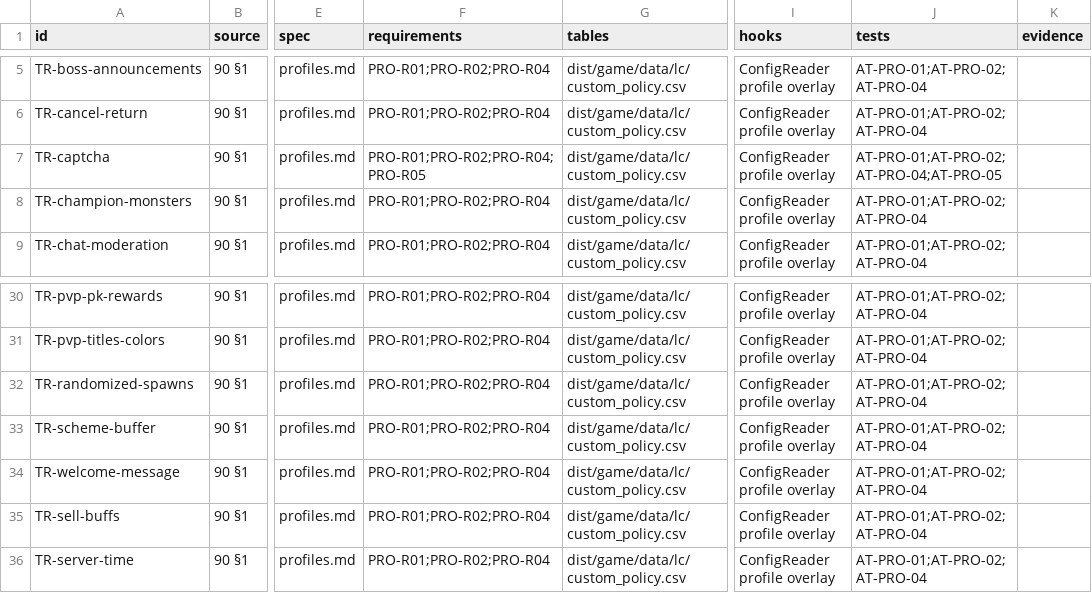
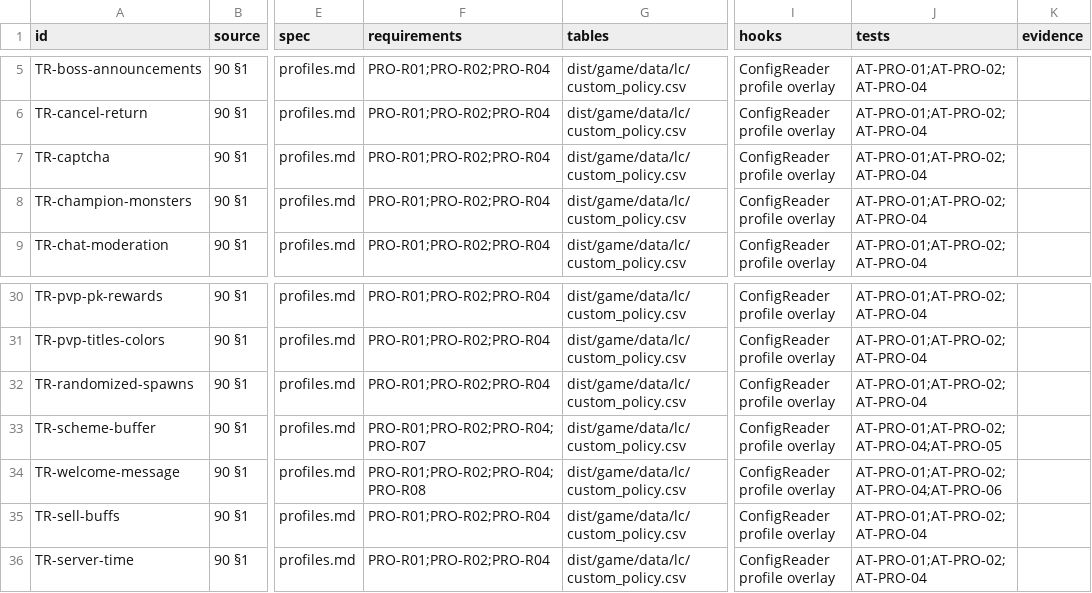
Before and after one commit to nalyk/l2j, a CSV file: docs/blueprint/traceability.csv, drawn as a sheet; only a part is shown, gaps mark what is left out; the diff names each change by its address in the sheet, - before the commit and + after, or states it on an @@ line.

```diff
--- a/docs/blueprint/traceability.csv
+++ b/docs/blueprint/traceability.csv
-F7 (requirements): PRO-R01;PRO-R02;PRO-R04;PRO-R05
+F7 (requirements): PRO-R01;PRO-R02;PRO-R04
-J7 (tests): AT-PRO-01;AT-PRO-02;AT-PRO-04;AT-PRO-05
+J7 (tests): AT-PRO-01;AT-PRO-02;AT-PRO-04
-F33 (requirements): PRO-R01;PRO-R02;PRO-R04
+F33 (requirements): PRO-R01;PRO-R02;PRO-R04;PRO-R07
-J33 (tests): AT-PRO-01;AT-PRO-02;AT-PRO-04
+J33 (tests): AT-PRO-01;AT-PRO-02;AT-PRO-04;AT-PRO-05
-F34 (requirements): PRO-R01;PRO-R02;PRO-R04
+F34 (requirements): PRO-R01;PRO-R02;PRO-R04;PRO-R08
-J34 (tests): AT-PRO-01;AT-PRO-02;AT-PRO-04
+J34 (tests): AT-PRO-01;AT-PRO-02;AT-PRO-04;AT-PRO-06
```
Also changed, not shown: 2 other files.
